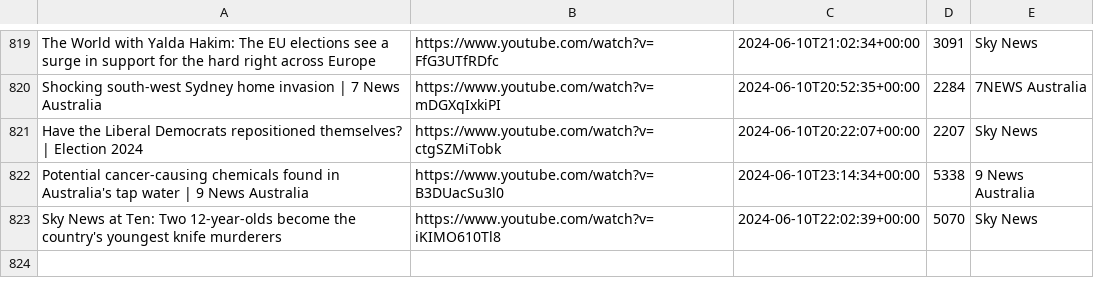
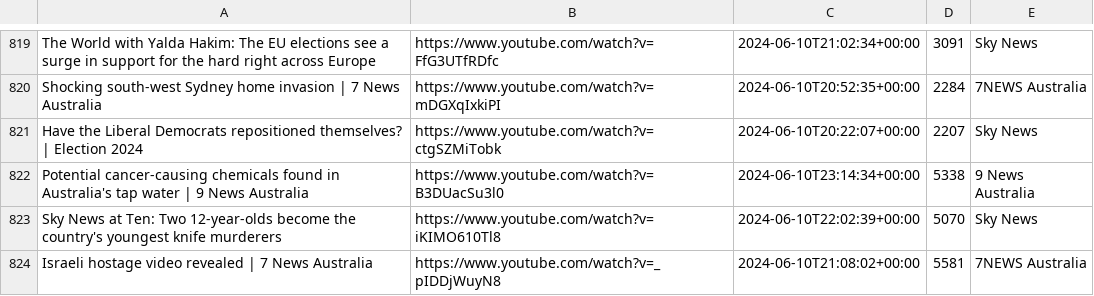
Before and after one commit to alexlaverty/aussienewsvideos, a CSV file: videos.csv, drawn as a sheet; only a part is shown, gaps mark what is left out.

```diff
--- a/videos.csv
+++ b/videos.csv
@@ -823 +823,2 @@ Potential cancer-causing chemicals found in Australia's tap water | 9 News Austr
 Sky News at Ten: Two 12-year-olds become the country's youngest knife murderers,https://www.youtube.com/watch?v=iKIMO610Tl8,2024-06-10T22:02:39+00:00,5070,Sky News
+Israeli hostage video revealed | 7 News Australia,https://www.youtube.com/watch?v=_pIDDjWuyN8,2024-06-10T21:08:02+00:00,5581,7NEWS Australia
```
